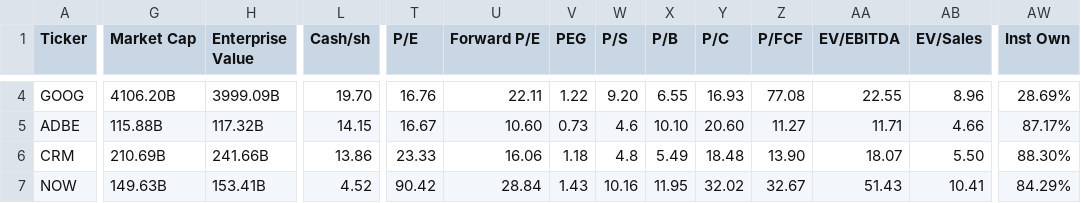
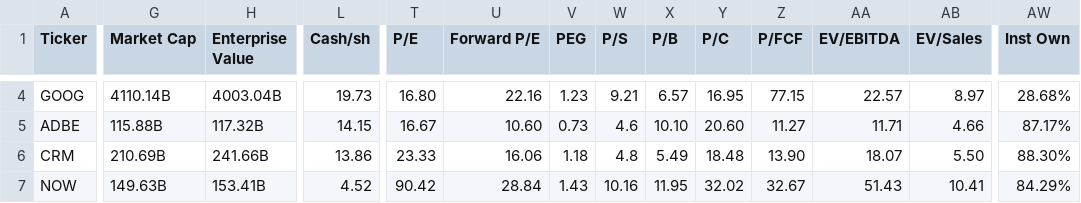
Before and after one commit to saiganesh-tanneru/stock-analyzer, a CSV file: stocks_data.csv, drawn as a sheet; only a part is shown, gaps mark what is left out; the diff covers the shown part only; the diff names each change by its address in the sheet, - before the commit and + after, or states it on an @@ line.

```diff
--- a/stocks_data.csv
+++ b/stocks_data.csv
-G4 (Market Cap): 4106.20B
+G4 (Market Cap): 4110.14B
-H4 (Enterprise Value): 3999.09B
+H4 (Enterprise Value): 4003.04B
-L4 (Cash/sh): 19.70
+L4 (Cash/sh): 19.73
-T4 (P/E): 16.76
+T4 (P/E): 16.80
-U4 (Forward P/E): 22.11
+U4 (Forward P/E): 22.16
-V4 (PEG): 1.22
+V4 (PEG): 1.23
-W4 (P/S): 9.20
+W4 (P/S): 9.21
-X4 (P/B): 6.55
+X4 (P/B): 6.57
-Y4 (P/C): 16.93
+Y4 (P/C): 16.95
-Z4 (P/FCF): 77.08
+Z4 (P/FCF): 77.15
-AA4 (EV/EBITDA): 22.55
+AA4 (EV/EBITDA): 22.57
-AB4 (EV/Sales): 8.96
+AB4 (EV/Sales): 8.97
-AW4 (Inst Own): 28.69%
+AW4 (Inst Own): 28.68%
```
Also changed, not shown: 123 edited cells elsewhere in this file, 2 other files.
